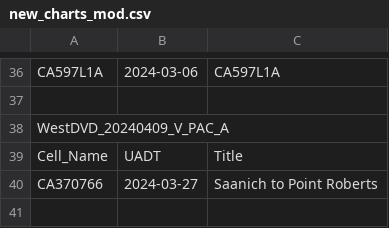
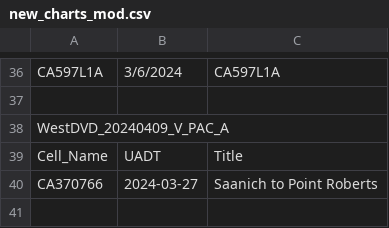
Before and after one commit to Mabus00/CHS-DVD-Reader, a CSV file: new_charts_mod.csv, drawn as a sheet; only a part is shown, gaps mark what is left out; the diff covers the shown part only; the diff names each change by its address in the sheet, - before the commit and + after, or states it on an @@ line.

```diff
--- a/new_charts_mod.csv
+++ b/new_charts_mod.csv
-B36: 2024-03-06
+B36: 3/6/2024
```
Also changed, not shown: 25 edited cells elsewhere in this file, new_charts.csv, 4 other files.
